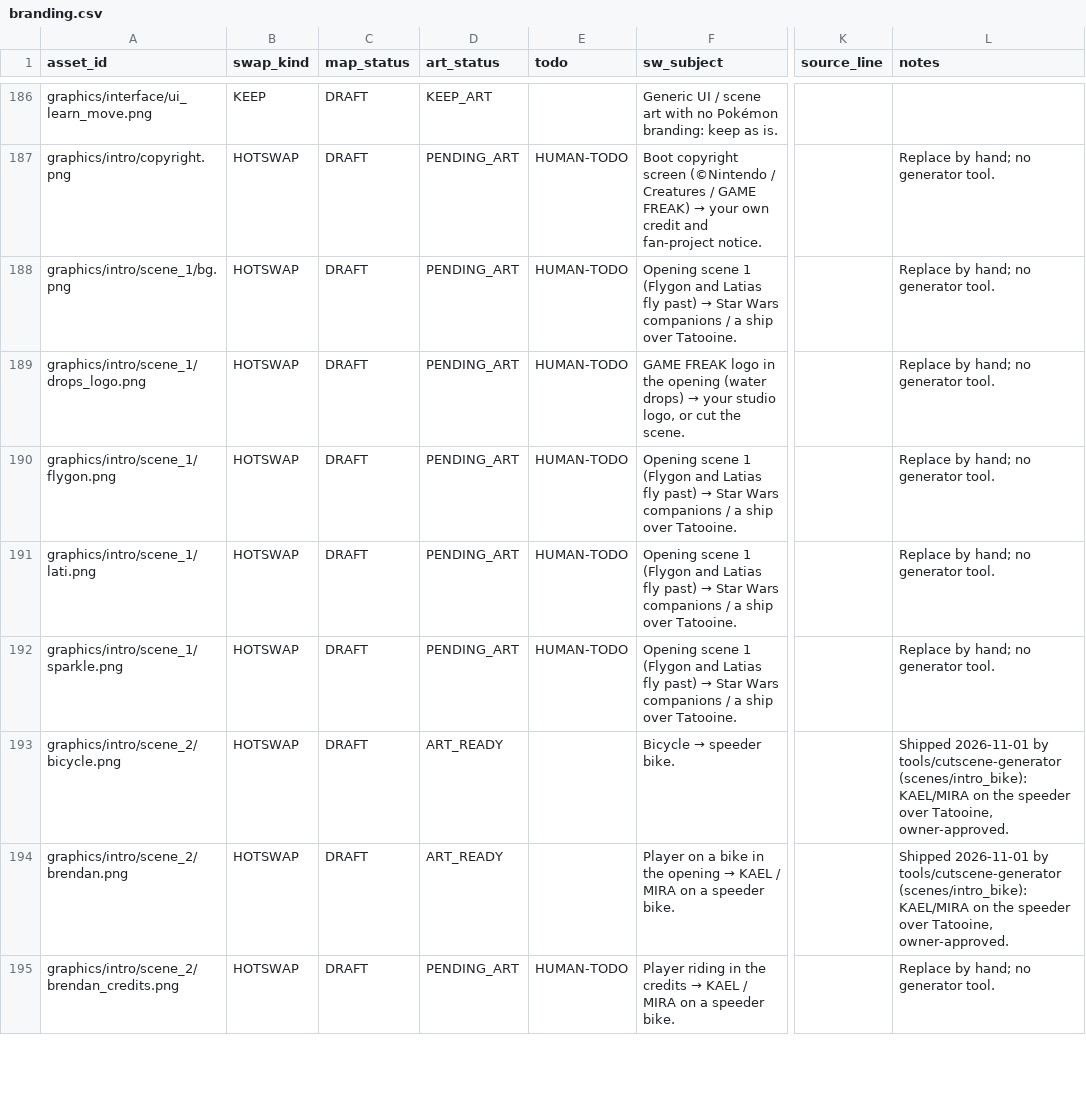
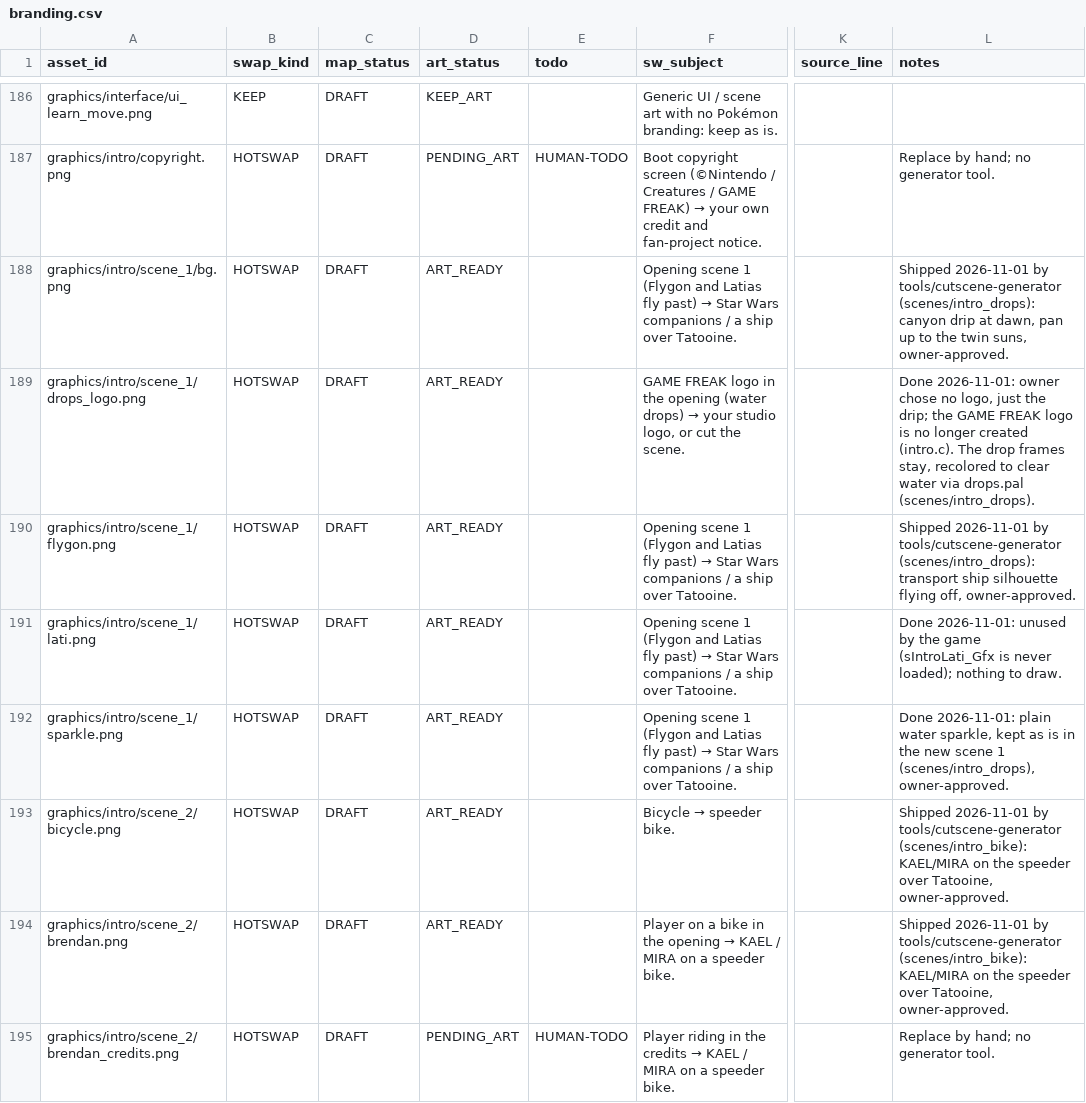
Before and after one commit to spencerlepine/pokeemerald, a CSV file: wiki/mapping/branding.csv, drawn as a sheet; only a part is shown, gaps mark what is left out; the diff names each change by its address in the sheet, - before the commit and + after, or states it on an @@ line.

```diff
--- a/wiki/mapping/branding.csv
+++ b/wiki/mapping/branding.csv
-D188:D192 (art_status): PENDING_ART
+D188:D192 (art_status): ART_READY
-E188:E192 (todo): HUMAN-TODO
+E188:E192 (todo): (empty)
-L188 (notes): Replace by hand; no generator tool.
+L188 (notes): Shipped 2026-11-01 by tools/cutscene-generator (scenes/intro_drops): canyon drip at dawn, pan up to the twin suns, owner-approved.
-L189 (notes): Replace by hand; no generator tool.
+L189 (notes): Done 2026-11-01: owner chose no logo, just the drip; the GAME FREAK logo is no longer created (intro.c). The drop frames stay, recolored to clear water via drops.pal (scenes/intro_drops).
-L190 (notes): Replace by hand; no generator tool.
+L190 (notes): Shipped 2026-11-01 by tools/cutscene-generator (scenes/intro_drops): transport ship silhouette flying off, owner-approved.
-L191 (notes): Replace by hand; no generator tool.
+L191 (notes): Done 2026-11-01: unused by the game (sIntroLati_Gfx is never loaded); nothing to draw.
-L192 (notes): Replace by hand; no generator tool.
+L192 (notes): Done 2026-11-01: plain water sparkle, kept as is in the new scene 1 (scenes/intro_drops), owner-approved.
```
Also changed, not shown: wiki/database/pending_art.csv, 3 other files.
